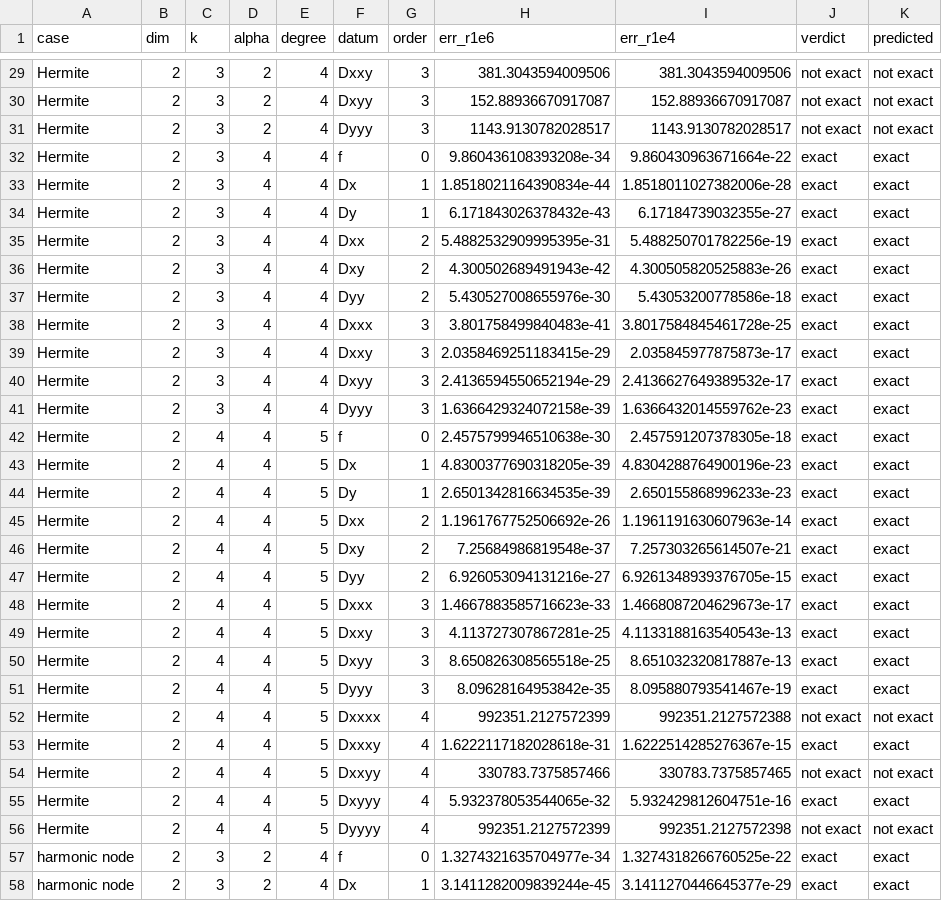
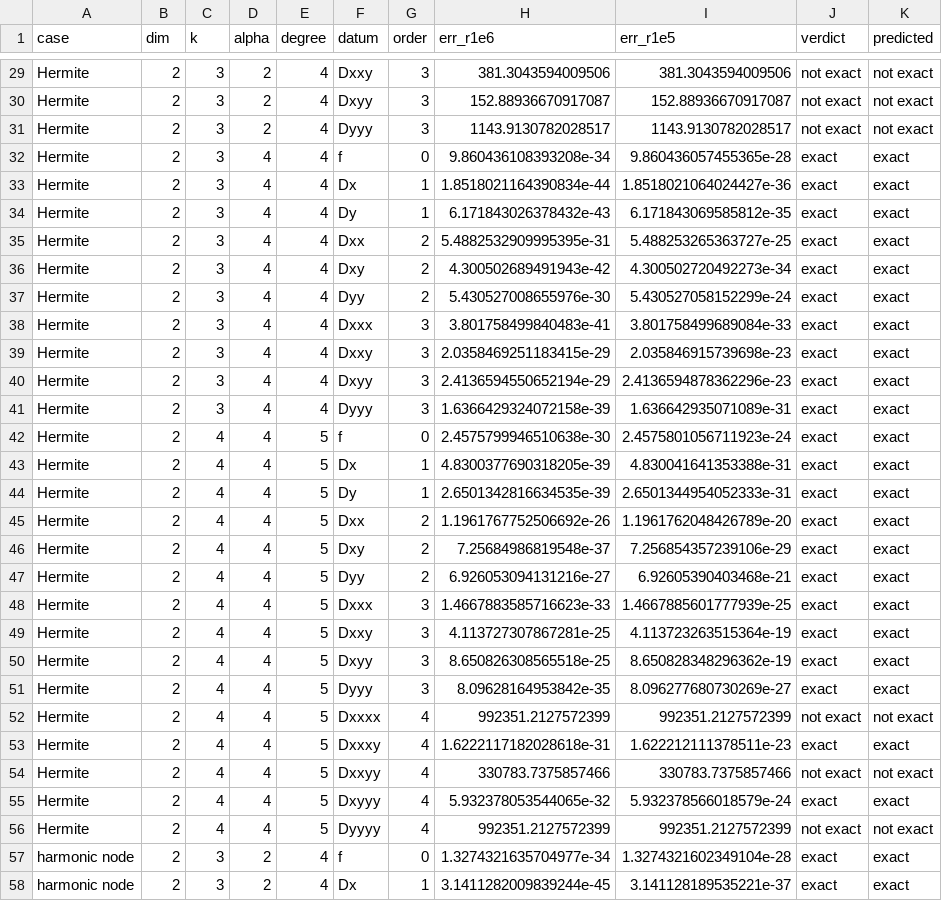
Before and after one commit to davidfgarcia/hermite-birkhoff, a CSV file: results/e1_per_datum.csv, drawn as a sheet; only a part is shown, gaps mark what is left out; the diff covers the shown part only.

```diff
--- a/results/e1_per_datum.csv
+++ b/results/e1_per_datum.csv
@@ -1 +1 @@
-case,dim,k,alpha,degree,datum,order,err_r1e6,err_r1e4,verdict,predicted
+case,dim,k,alpha,degree,datum,order,err_r1e6,err_r1e5,verdict,predicted
@@ -31,28 +31,28 @@ Hermite,2,3,2,4,Dxyy,3,152.88936670917087,152.88936670917087,not exact,not exact
 Hermite,2,3,2,4,Dyyy,3,1143.9130782028517,1143.9130782028517,not exact,not exact
-Hermite,2,3,4,4,f,0,9.860436108393208e-34,9.860430963671664e-22,exact,exact
-Hermite,2,3,4,4,Dx,1,1.8518021164390834e-44,1.8518011027382006e-28,exact,exact
-Hermite,2,3,4,4,Dy,1,6.171843026378432e-43,6.17184739032355e-27,exact,exact
-Hermite,2,3,4,4,Dxx,2,5.4882532909995395e-31,5.488250701782256e-19,exact,exact
-Hermite,2,3,4,4,Dxy,2,4.300502689491943e-42,4.300505820525883e-26,exact,exact
-Hermite,2,3,4,4,Dyy,2,5.430527008655976e-30,5.43053200778586e-18,exact,exact
-Hermite,2,3,4,4,Dxxx,3,3.801758499840483e-41,3.8017584845461728e-25,exact,exact
-Hermite,2,3,4,4,Dxxy,3,2.0358469251183415e-29,2.035845977875873e-17,exact,exact
-Hermite,2,3,4,4,Dxyy,3,2.4136594550652194e-29,2.4136627649389532e-17,exact,exact
-Hermite,2,3,4,4,Dyyy,3,1.6366429324072158e-39,1.6366432014559762e-23,exact,exact
-Hermite,2,4,4,5,f,0,2.4575799946510638e-30,2.457591207378305e-18,exact,exact
-Hermite,2,4,4,5,Dx,1,4.8300377690318205e-39,4.8304288764900196e-23,exact,exact
-Hermite,2,4,4,5,Dy,1,2.6501342816634535e-39,2.650155868996233e-23,exact,exact
-Hermite,2,4,4,5,Dxx,2,1.1961767752506692e-26,1.1961191630607963e-14,exact,exact
-Hermite,2,4,4,5,Dxy,2,7.25684986819548e-37,7.257303265614507e-21,exact,exact
-Hermite,2,4,4,5,Dyy,2,6.926053094131216e-27,6.9261348939376705e-15,exact,exact
-Hermite,2,4,4,5,Dxxx,3,1.4667883585716623e-33,1.4668087204629673e-17,exact,exact
-Hermite,2,4,4,5,Dxxy,3,4.113727307867281e-25,4.1133188163540543e-13,exact,exact
-Hermite,2,4,4,5,Dxyy,3,8.650826308565518e-25,8.651032320817887e-13,exact,exact
-Hermite,2,4,4,5,Dyyy,3,8.09628164953842e-35,8.095880793541467e-19,exact,exact
-Hermite,2,4,4,5,Dxxxx,4,992351.2127572399,992351.2127572388,not exact,not exact
-Hermite,2,4,4,5,Dxxxy,4,1.6222117182028618e-31,1.6222514285276367e-15,exact,exact
-Hermite,2,4,4,5,Dxxyy,4,330783.7375857466,330783.7375857465,not exact,not exact
-Hermite,2,4,4,5,Dxyyy,4,5.932378053544065e-32,5.932429812604751e-16,exact,exact
-Hermite,2,4,4,5,Dyyyy,4,992351.2127572399,992351.2127572398,not exact,not exact
-harmonic node,2,3,2,4,f,0,1.3274321635704977e-34,1.3274318266760525e-22,exact,exact
-harmonic node,2,3,2,4,Dx,1,3.1411282009839244e-45,3.1411270446645377e-29,exact,exact
+Hermite,2,3,4,4,f,0,9.860436108393208e-34,9.860436057455365e-28,exact,exact
+Hermite,2,3,4,4,Dx,1,1.8518021164390834e-44,1.8518021064024427e-36,exact,exact
+Hermite,2,3,4,4,Dy,1,6.171843026378432e-43,6.171843069585812e-35,exact,exact
+Hermite,2,3,4,4,Dxx,2,5.4882532909995395e-31,5.488253265363727e-25,exact,exact
+Hermite,2,3,4,4,Dxy,2,4.300502689491943e-42,4.300502720492273e-34,exact,exact
+Hermite,2,3,4,4,Dyy,2,5.430527008655976e-30,5.430527058152299e-24,exact,exact
+Hermite,2,3,4,4,Dxxx,3,3.801758499840483e-41,3.801758499689084e-33,exact,exact
+Hermite,2,3,4,4,Dxxy,3,2.0358469251183415e-29,2.035846915739698e-23,exact,exact
+Hermite,2,3,4,4,Dxyy,3,2.4136594550652194e-29,2.4136594878362296e-23,exact,exact
+Hermite,2,3,4,4,Dyyy,3,1.6366429324072158e-39,1.636642935071089e-31,exact,exact
+Hermite,2,4,4,5,f,0,2.4575799946510638e-30,2.4575801056711923e-24,exact,exact
+Hermite,2,4,4,5,Dx,1,4.8300377690318205e-39,4.830041641353388e-31,exact,exact
+Hermite,2,4,4,5,Dy,1,2.6501342816634535e-39,2.6501344954052333e-31,exact,exact
+Hermite,2,4,4,5,Dxx,2,1.1961767752506692e-26,1.1961762048426789e-20,exact,exact
+Hermite,2,4,4,5,Dxy,2,7.25684986819548e-37,7.256854357239106e-29,exact,exact
+Hermite,2,4,4,5,Dyy,2,6.926053094131216e-27,6.92605390403468e-21,exact,exact
+Hermite,2,4,4,5,Dxxx,3,1.4667883585716623e-33,1.4667885601777939e-25,exact,exact
+Hermite,2,4,4,5,Dxxy,3,4.113727307867281e-25,4.113723263515364e-19,exact,exact
+Hermite,2,4,4,5,Dxyy,3,8.650826308565518e-25,8.650828348296362e-19,exact,exact
+Hermite,2,4,4,5,Dyyy,3,8.09628164953842e-35,8.096277680730269e-27,exact,exact
+Hermite,2,4,4,5,Dxxxx,4,992351.2127572399,992351.2127572399,not exact,not exact
+Hermite,2,4,4,5,Dxxxy,4,1.6222117182028618e-31,1.622212111378511e-23,exact,exact
+Hermite,2,4,4,5,Dxxyy,4,330783.7375857466,330783.7375857466,not exact,not exact
+Hermite,2,4,4,5,Dxyyy,4,5.932378053544065e-32,5.932378566018579e-24,exact,exact
+Hermite,2,4,4,5,Dyyyy,4,992351.2127572399,992351.2127572399,not exact,not exact
+harmonic node,2,3,2,4,f,0,1.3274321635704977e-34,1.3274321602349104e-28,exact,exact
+harmonic node,2,3,2,4,Dx,1,3.1411282009839244e-45,3.141128189535221e-37,exact,exact
```
Also changed, not shown: 38 edited cells elsewhere in this file, results/e6_degenerate.csv, results/e6_identities.csv, 7 other files.
